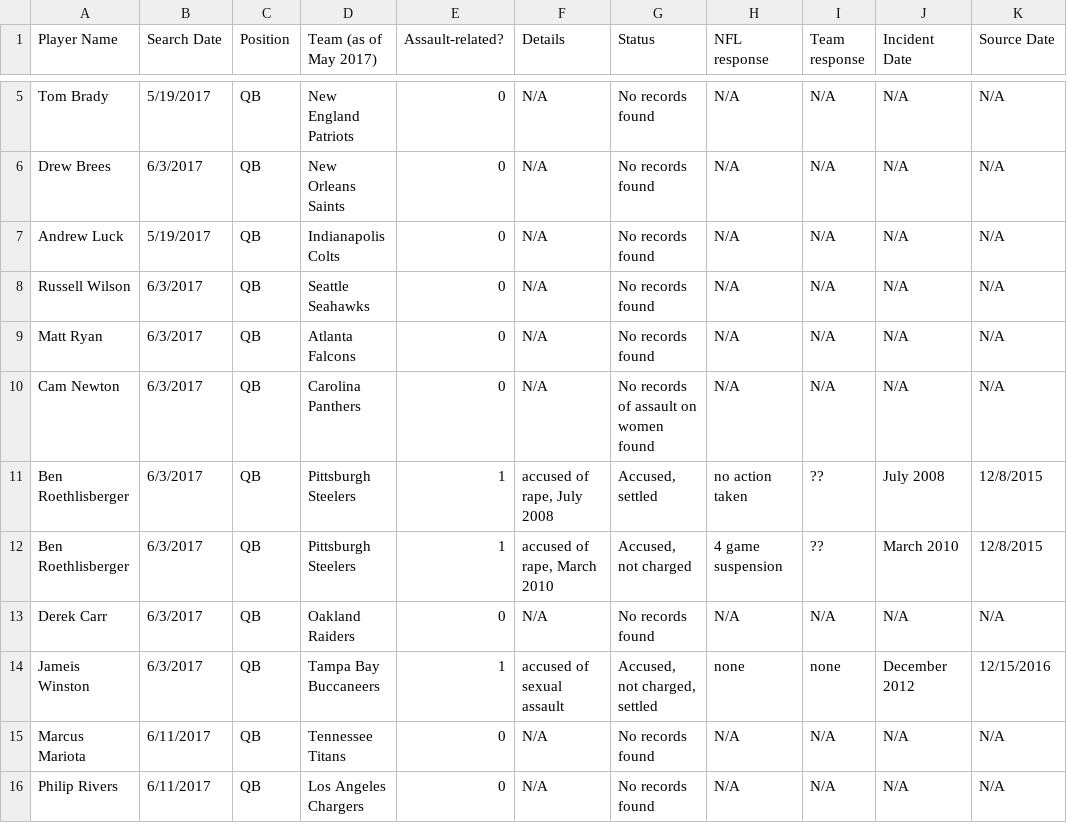
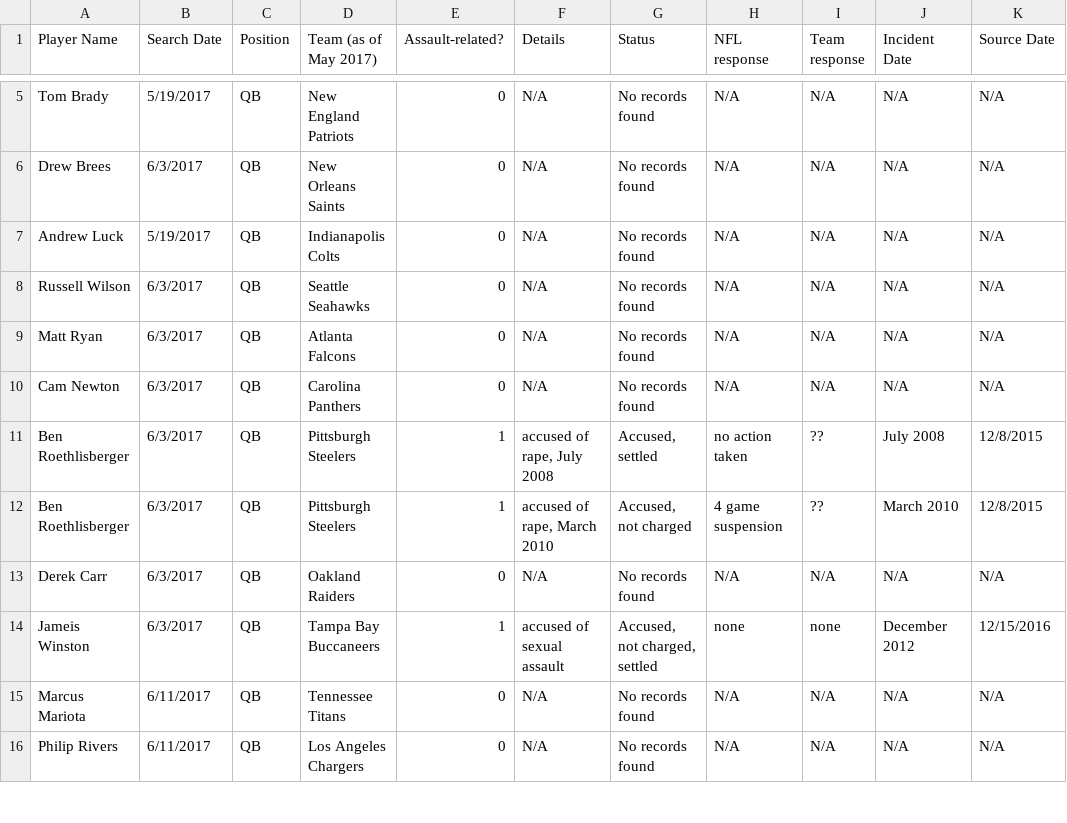
Before and after one commit to conservasian/draftwithrespectRepo, a CSV file: #dwr - Incidents.csv, drawn as a sheet; only a part is shown, gaps mark what is left out; the diff names each change by its address in the sheet, - before the commit and + after, or states it on an @@ line.

```diff
--- a/#dwr - Incidents.csv
+++ b/#dwr - Incidents.csv
-G10 (Status): No records of assault on women found
+G10 (Status): No records found
```
Also changed, not shown: 3 other files.
